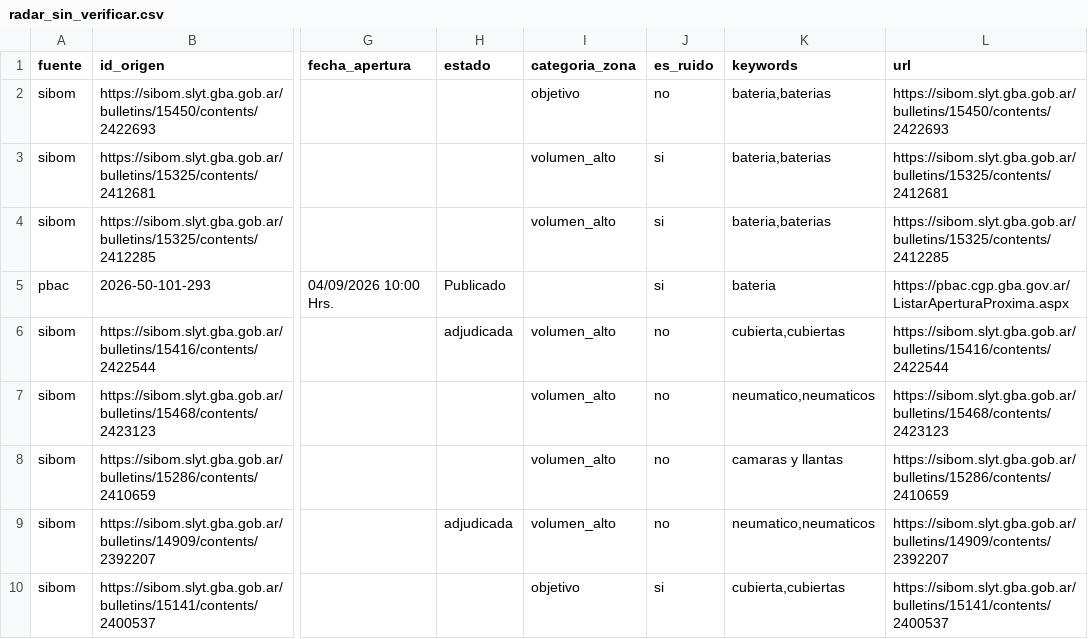
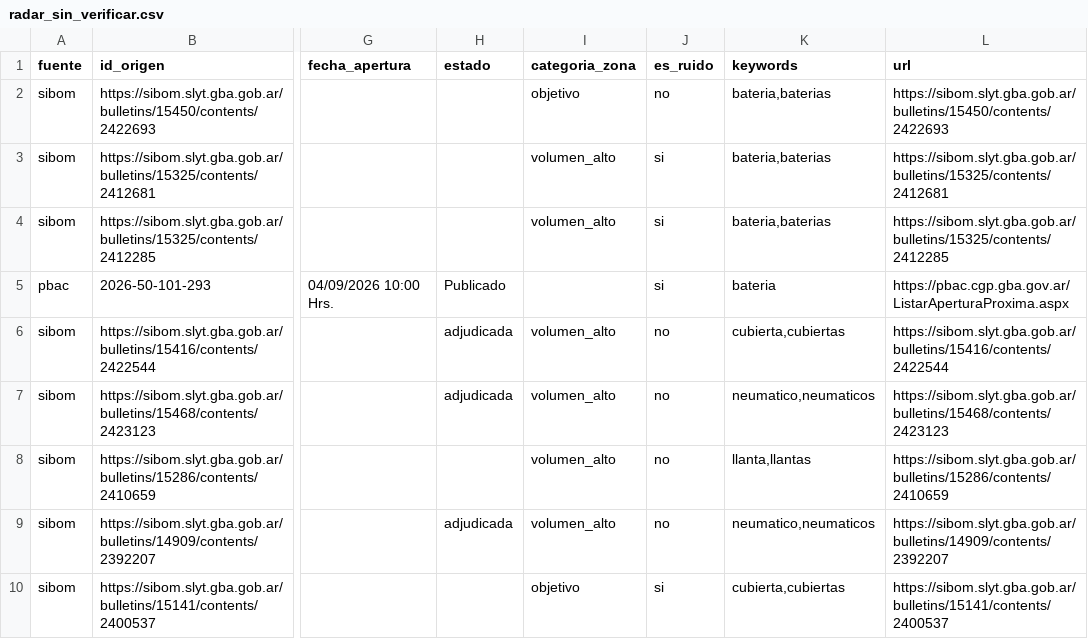
Before and after one commit to Santino530/radar-licitaciones, a CSV file: data/radar_sin_verificar.csv, drawn as a sheet; only a part is shown, gaps mark what is left out; the diff names each change by its address in the sheet, - before the commit and + after, or states it on an @@ line.

```diff
--- a/data/radar_sin_verificar.csv
+++ b/data/radar_sin_verificar.csv
-H7 (estado): (empty)
+H7 (estado): adjudicada
-K8 (keywords): camaras y llantas
+K8 (keywords): llanta,llantas
```
Also changed, not shown: 2 other files.
